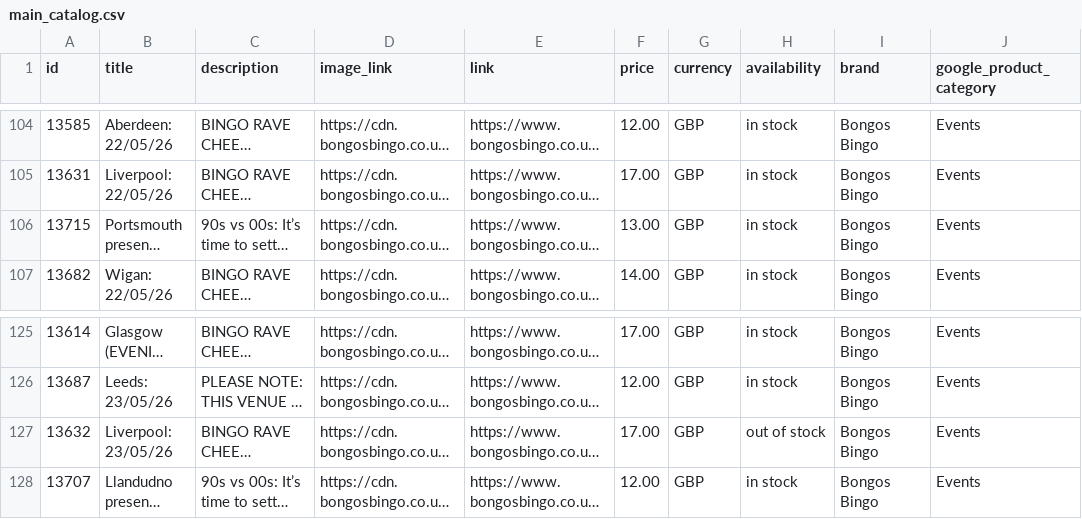
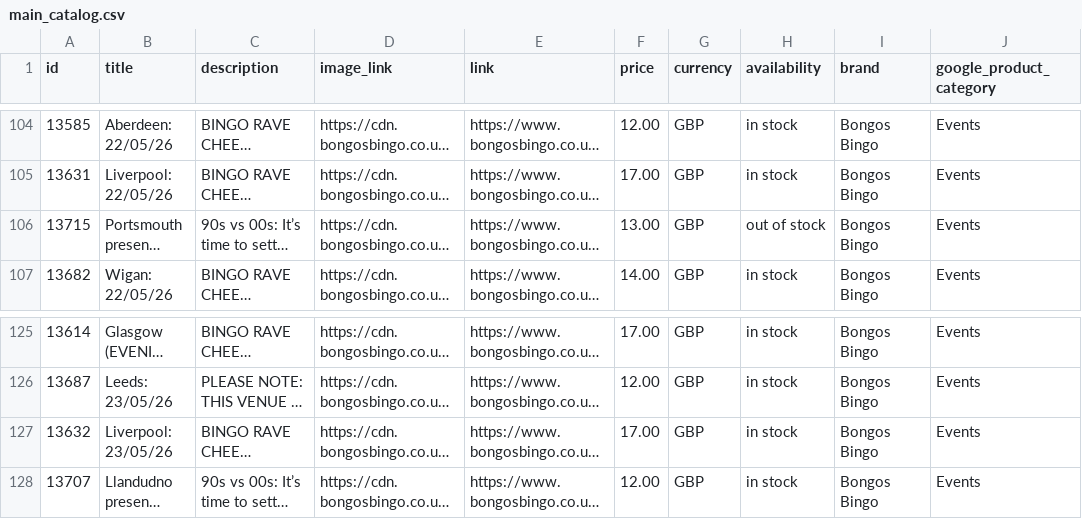
Before and after one commit to dan532/dexal, a CSV file: feeds/bb/main_catalog.csv, drawn as a sheet; only a part is shown, gaps mark what is left out; long unchanged cells end in …; the diff names each change by its address in the sheet, - before the commit and + after, or states it on an @@ line.

```diff
--- a/feeds/bb/main_catalog.csv
+++ b/feeds/bb/main_catalog.csv
-H106 (availability): in stock
+H106 (availability): out of stock
-H127 (availability): out of stock
+H127 (availability): in stock
```
